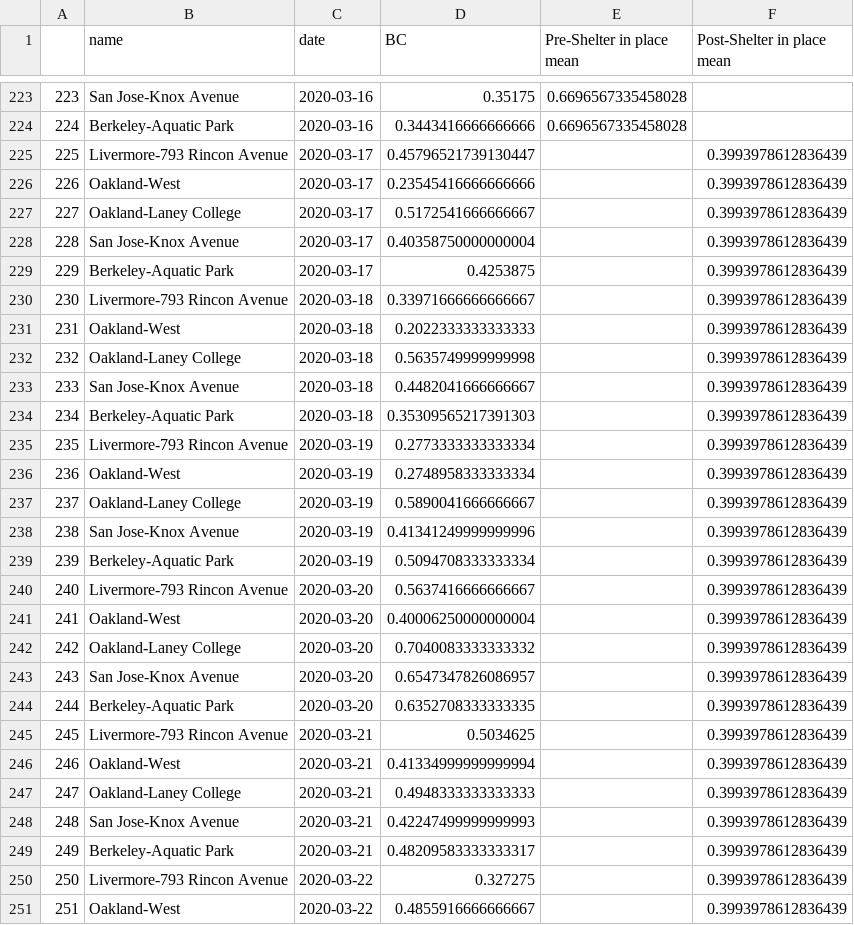
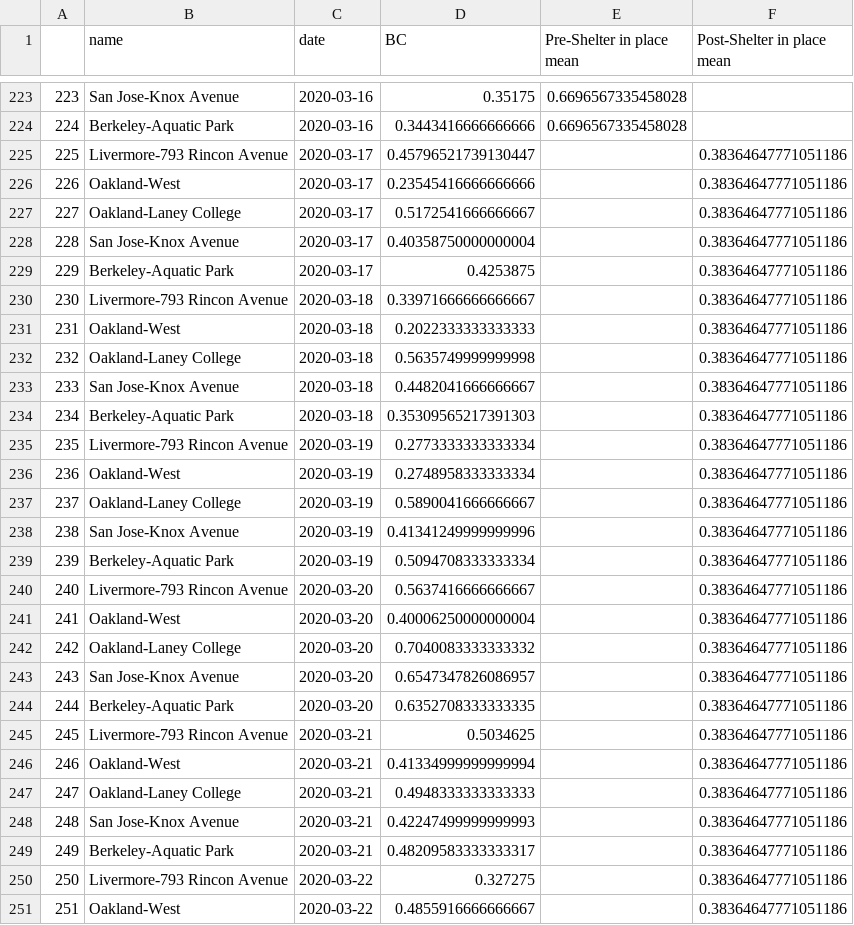
Before and after one commit to cgostic/sf_air-quality_covid19, a CSV file: data/wrangled/BC_line_plot.csv, drawn as a sheet; only a part is shown, gaps mark what is left out; the diff covers the shown part only.

```diff
--- a/data/wrangled/BC_line_plot.csv
+++ b/data/wrangled/BC_line_plot.csv
@@ -224,28 +224,28 @@
 224,Berkeley-Aquatic Park                   ,2020-03-16,0.3443416666666666,0.6696567335458028,
-225,Livermore-793 Rincon Avenue,2020-03-17,0.45796521739130447,,0.3993978612836439
-226,Oakland-West,2020-03-17,0.23545416666666666,,0.3993978612836439
-227,Oakland-Laney College                   ,2020-03-17,0.5172541666666667,,0.3993978612836439
-228,San Jose-Knox Avenue                    ,2020-03-17,0.40358750000000004,,0.3993978612836439
-229,Berkeley-Aquatic Park                   ,2020-03-17,0.4253875,,0.3993978612836439
-230,Livermore-793 Rincon Avenue,2020-03-18,0.33971666666666667,,0.3993978612836439
-231,Oakland-West,2020-03-18,0.2022333333333333,,0.3993978612836439
-232,Oakland-Laney College                   ,2020-03-18,0.5635749999999998,,0.3993978612836439
-233,San Jose-Knox Avenue                    ,2020-03-18,0.4482041666666667,,0.3993978612836439
-234,Berkeley-Aquatic Park                   ,2020-03-18,0.35309565217391303,,0.3993978612836439
-235,Livermore-793 Rincon Avenue,2020-03-19,0.2773333333333334,,0.3993978612836439
-236,Oakland-West,2020-03-19,0.2748958333333334,,0.3993978612836439
-237,Oakland-Laney College                   ,2020-03-19,0.5890041666666667,,0.3993978612836439
-238,San Jose-Knox Avenue                    ,2020-03-19,0.41341249999999996,,0.3993978612836439
-239,Berkeley-Aquatic Park                   ,2020-03-19,0.5094708333333334,,0.3993978612836439
-240,Livermore-793 Rincon Avenue,2020-03-20,0.5637416666666667,,0.3993978612836439
-241,Oakland-West,2020-03-20,0.40006250000000004,,0.3993978612836439
-242,Oakland-Laney College                   ,2020-03-20,0.7040083333333332,,0.3993978612836439
-243,San Jose-Knox Avenue                    ,2020-03-20,0.6547347826086957,,0.3993978612836439
-244,Berkeley-Aquatic Park                   ,2020-03-20,0.6352708333333335,,0.3993978612836439
-245,Livermore-793 Rincon Avenue,2020-03-21,0.5034625,,0.3993978612836439
-246,Oakland-West,2020-03-21,0.41334999999999994,,0.3993978612836439
-247,Oakland-Laney College                   ,2020-03-21,0.4948333333333333,,0.3993978612836439
-248,San Jose-Knox Avenue                    ,2020-03-21,0.42247499999999993,,0.3993978612836439
-249,Berkeley-Aquatic Park                   ,2020-03-21,0.48209583333333317,,0.3993978612836439
-250,Livermore-793 Rincon Avenue,2020-03-22,0.327275,,0.3993978612836439
-251,Oakland-West,2020-03-22,0.4855916666666667,,0.3993978612836439
+225,Livermore-793 Rincon Avenue,2020-03-17,0.45796521739130447,,0.38364647771051186
+226,Oakland-West,2020-03-17,0.23545416666666666,,0.38364647771051186
+227,Oakland-Laney College                   ,2020-03-17,0.5172541666666667,,0.38364647771051186
+228,San Jose-Knox Avenue                    ,2020-03-17,0.40358750000000004,,0.38364647771051186
+229,Berkeley-Aquatic Park                   ,2020-03-17,0.4253875,,0.38364647771051186
+230,Livermore-793 Rincon Avenue,2020-03-18,0.33971666666666667,,0.38364647771051186
+231,Oakland-West,2020-03-18,0.2022333333333333,,0.38364647771051186
+232,Oakland-Laney College                   ,2020-03-18,0.5635749999999998,,0.38364647771051186
+233,San Jose-Knox Avenue                    ,2020-03-18,0.4482041666666667,,0.38364647771051186
+234,Berkeley-Aquatic Park                   ,2020-03-18,0.35309565217391303,,0.38364647771051186
+235,Livermore-793 Rincon Avenue,2020-03-19,0.2773333333333334,,0.38364647771051186
+236,Oakland-West,2020-03-19,0.2748958333333334,,0.38364647771051186
+237,Oakland-Laney College                   ,2020-03-19,0.5890041666666667,,0.38364647771051186
+238,San Jose-Knox Avenue                    ,2020-03-19,0.41341249999999996,,0.38364647771051186
+239,Berkeley-Aquatic Park                   ,2020-03-19,0.5094708333333334,,0.38364647771051186
+240,Livermore-793 Rincon Avenue,2020-03-20,0.5637416666666667,,0.38364647771051186
+241,Oakland-West,2020-03-20,0.40006250000000004,,0.38364647771051186
+242,Oakland-Laney College                   ,2020-03-20,0.7040083333333332,,0.38364647771051186
+243,San Jose-Knox Avenue                    ,2020-03-20,0.6547347826086957,,0.38364647771051186
+244,Berkeley-Aquatic Park                   ,2020-03-20,0.6352708333333335,,0.38364647771051186
+245,Livermore-793 Rincon Avenue,2020-03-21,0.5034625,,0.38364647771051186
+246,Oakland-West,2020-03-21,0.41334999999999994,,0.38364647771051186
+247,Oakland-Laney College                   ,2020-03-21,0.4948333333333333,,0.38364647771051186
+248,San Jose-Knox Avenue                    ,2020-03-21,0.42247499999999993,,0.38364647771051186
+249,Berkeley-Aquatic Park                   ,2020-03-21,0.48209583333333317,,0.38364647771051186
+250,Livermore-793 Rincon Avenue,2020-03-22,0.327275,,0.38364647771051186
+251,Oakland-West,2020-03-22,0.4855916666666667,,0.38364647771051186
```
Also changed, not shown: 4 added rows and 62 edited cells elsewhere in this file, data/wrangled/NO2_line_plot.csv, data/wrangled/NOX_line_plot.csv, 15 other files.
